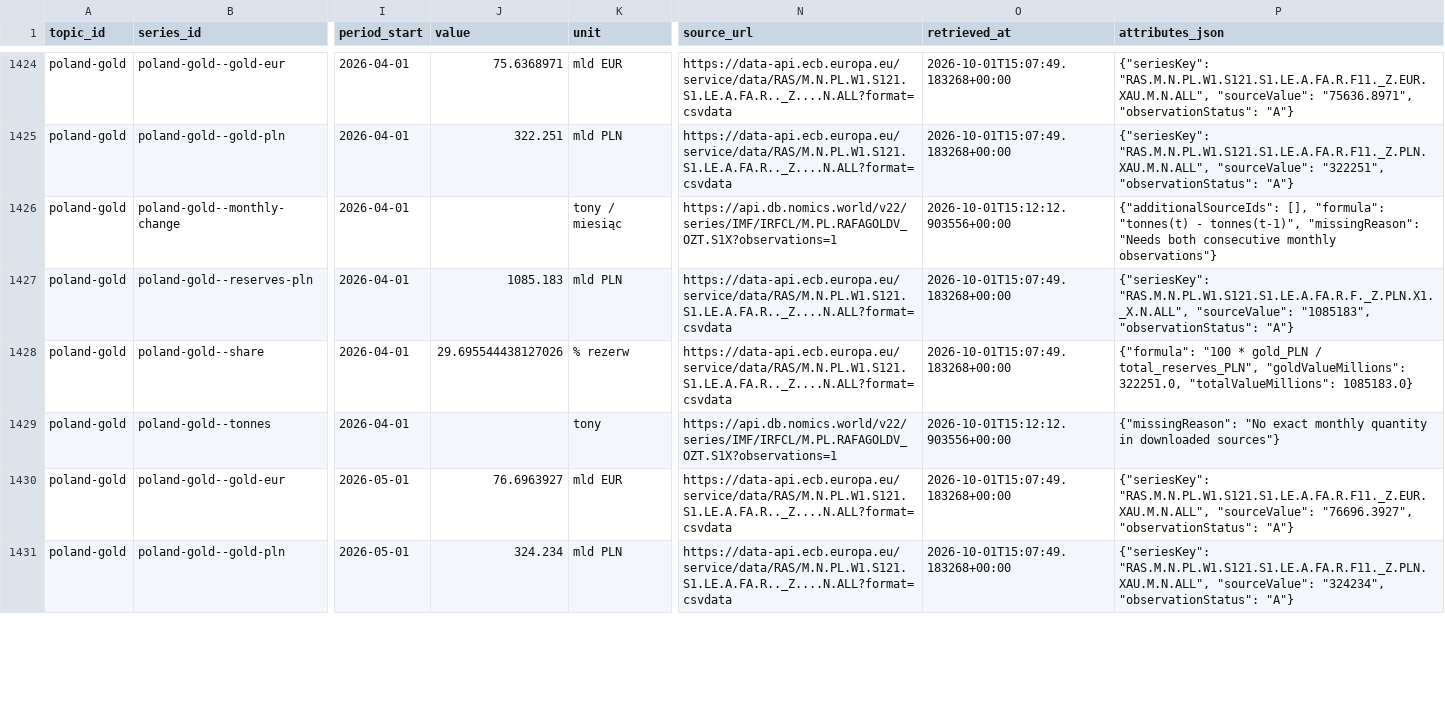
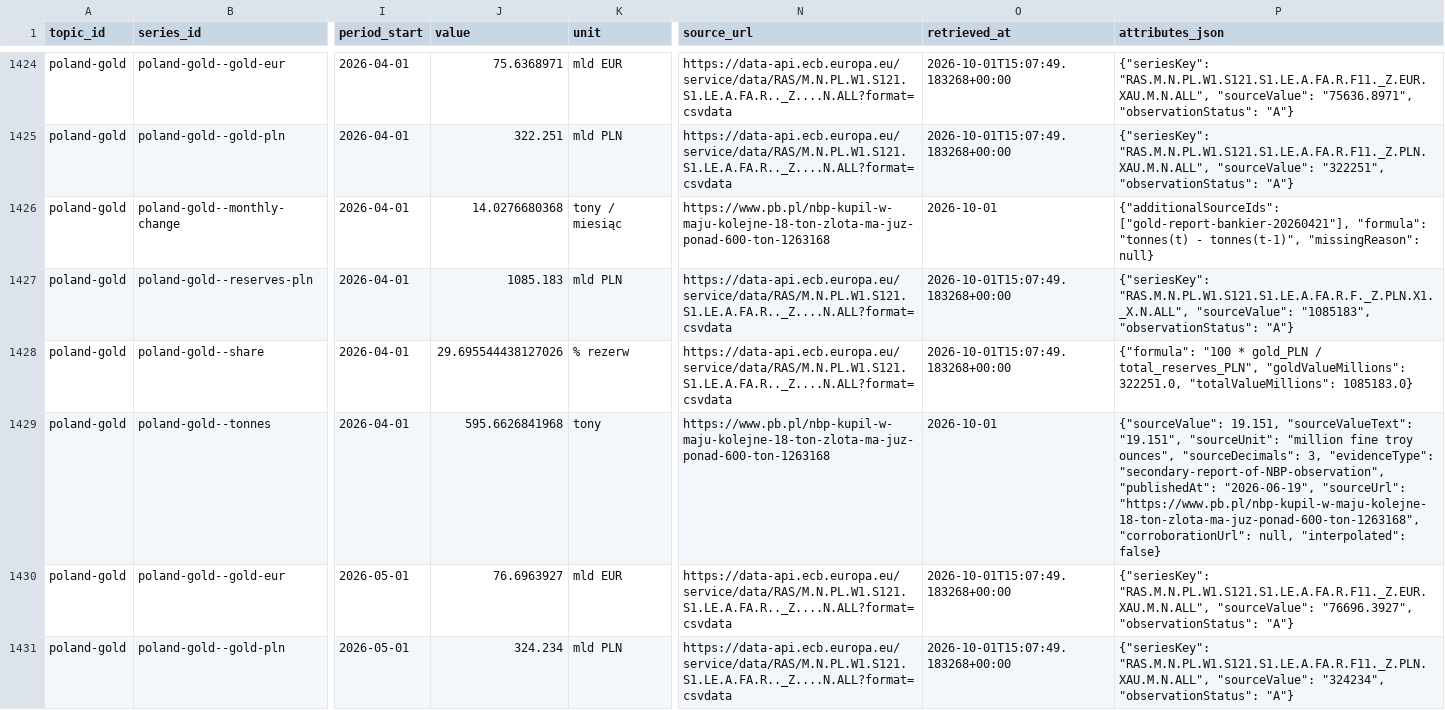
Before and after one commit to icerstop/plotwist, a CSV file: public/stories/poland-gold.csv, drawn as a sheet; only a part is shown, gaps mark what is left out; the diff covers the shown part only; the diff names each change by its address in the sheet, - before the commit and + after, or states it on an @@ line.

Commit message:
Update Site source

```diff
--- a/public/stories/poland-gold.csv
+++ b/public/stories/poland-gold.csv
-J1426 (value): (empty)
+J1426 (value): 14.0276680368
-N1426 (source_url): https://api.db.nomics.world/v22/series/IMF/IRFCL/M.PL.RAFAGOLDV_OZT.S1X?observations=1
+N1426 (source_url): https://www.pb.pl/nbp-kupil-w-maju-kolejne-18-ton-zlota-ma-juz-ponad-600-ton-1263168
-O1426 (retrieved_at): 2026-10-01T15:12:12.903556+00:00
+O1426 (retrieved_at): 2026-10-01
-P1426 (attributes_json): {"additionalSourceIds": [], "formula": "tonnes(t) - tonnes(t-1)", "missingReason": "Needs both consecutive monthly observations"}
+P1426 (attributes_json): {"additionalSourceIds": ["gold-report-bankier-20260421"], "formula": "tonnes(t) - tonnes(t-1)", "missingReason": null}
-J1429 (value): (empty)
+J1429 (value): 595.6626841968
-N1429 (source_url): https://api.db.nomics.world/v22/series/IMF/IRFCL/M.PL.RAFAGOLDV_OZT.S1X?observations=1
+N1429 (source_url): https://www.pb.pl/nbp-kupil-w-maju-kolejne-18-ton-zlota-ma-juz-ponad-600-ton-1263168
-O1429 (retrieved_at): 2026-10-01T15:12:12.903556+00:00
+O1429 (retrieved_at): 2026-10-01
-P1429 (attributes_json): {"missingReason": "No exact monthly quantity in downloaded sources"}
+P1429 (attributes_json): {"sourceValue": 19.151, "sourceValueText": "19.151", "sourceUnit": "million fine troy ounces", "sourceDecimals": 3, "evidenceType": "secondary-report-of-NBP-observation", "publishedAt": "2026-06-19", "sourceUrl": "https://www.pb.pl/nbp-kupil-w-maju-kolejne-18-ton-zlota-ma-juz-ponad-600-ton-1263168", "corroborationUrl": null, "interpolated": false}
```
Also changed, not shown: 2 added rows and 74 edited cells elsewhere in this file, 12 other files.
